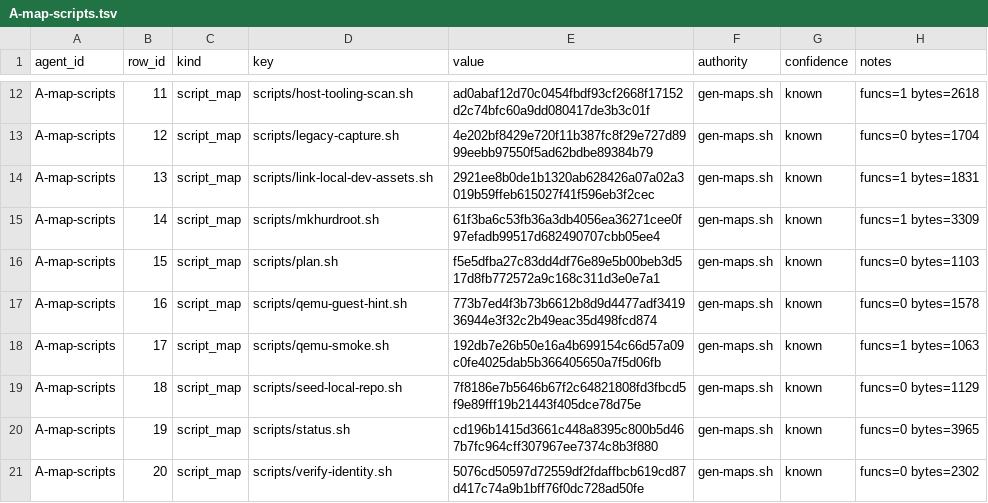
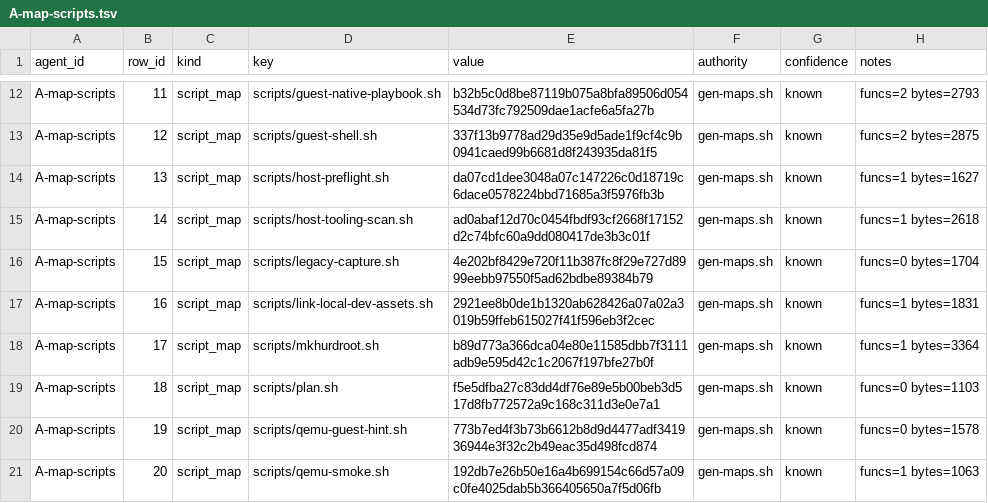
Before and after one commit to Oichkatzelesfrettschen/Arch_Hurd, a TSV file: agents/handbacks/A-map-scripts.tsv, drawn as a sheet; only a part is shown, gaps mark what is left out; the diff covers the shown part only; the diff names each change by its address in the sheet, - before the commit and + after, or states it on an @@ line.

```diff
--- a/agents/handbacks/A-map-scripts.tsv
+++ b/agents/handbacks/A-map-scripts.tsv
-D12 (key): scripts/host-tooling-scan.sh
+D12 (key): scripts/guest-native-playbook.sh
-E12 (value): ad0abaf12d70c0454fbdf93cf2668f17152d2c74bfc60a9dd080417de3b3c01f
+E12 (value): b32b5c0d8be87119b075a8bfa89506d054534d73fc792509dae1acfe6a5fa27b
-H12 (notes): funcs=1 bytes=2618
+H12 (notes): funcs=2 bytes=2793
-D13 (key): scripts/legacy-capture.sh
+D13 (key): scripts/guest-shell.sh
-E13 (value): 4e202bf8429e720f11b387fc8f29e727d8999eebb97550f5ad62bdbe89384b79
+E13 (value): 337f13b9778ad29d35e9d5ade1f9cf4c9b0941caed99b6681d8f243935da81f5
-H13 (notes): funcs=0 bytes=1704
+H13 (notes): funcs=2 bytes=2875
-D14 (key): scripts/link-local-dev-assets.sh
+D14 (key): scripts/host-preflight.sh
-E14 (value): 2921ee8b0de1b1320ab628426a07a02a3019b59ffeb615027f41f596eb3f2cec
+E14 (value): da07cd1dee3048a07c147226c0d18719c6dace0578224bbd71685a3f5976fb3b
-H14 (notes): funcs=1 bytes=1831
+H14 (notes): funcs=1 bytes=1627
-D15 (key): scripts/mkhurdroot.sh
+D15 (key): scripts/host-tooling-scan.sh
-E15 (value): 61f3ba6c53fb36a3db4056ea36271cee0f97efadb99517d682490707cbb05ee4
+E15 (value): ad0abaf12d70c0454fbdf93cf2668f17152d2c74bfc60a9dd080417de3b3c01f
-H15 (notes): funcs=1 bytes=3309
+H15 (notes): funcs=1 bytes=2618
-D16 (key): scripts/plan.sh
+D16 (key): scripts/legacy-capture.sh
-E16 (value): f5e5dfba27c83dd4df76e89e5b00beb3d517d8fb772572a9c168c311d3e0e7a1
+E16 (value): 4e202bf8429e720f11b387fc8f29e727d8999eebb97550f5ad62bdbe89384b79
-H16 (notes): funcs=0 bytes=1103
+H16 (notes): funcs=0 bytes=1704
-D17 (key): scripts/qemu-guest-hint.sh
+D17 (key): scripts/link-local-dev-assets.sh
-E17 (value): 773b7ed4f3b73b6612b8d9d4477adf341936944e3f32c2b49eac35d498fcd874
+E17 (value): 2921ee8b0de1b1320ab628426a07a02a3019b59ffeb615027f41f596eb3f2cec
-H17 (notes): funcs=0 bytes=1578
+H17 (notes): funcs=1 bytes=1831
-D18 (key): scripts/qemu-smoke.sh
+D18 (key): scripts/mkhurdroot.sh
-E18 (value): 192db7e26b50e16a4b699154c66d57a09c0fe4025dab5b366405650a7f5d06fb
+E18 (value): b89d773a366dca04e80e11585dbb7f3111adb9e595d42c1c2067f197bfe27b0f
-H18 (notes): funcs=1 bytes=1063
+H18 (notes): funcs=1 bytes=3364
-D19 (key): scripts/seed-local-repo.sh
+D19 (key): scripts/plan.sh
-E19 (value): 7f8186e7b5646b67f2c64821808fd3fbcd5f9e89fff19b21443f405dce78d75e
+E19 (value): f5e5dfba27c83dd4df76e89e5b00beb3d517d8fb772572a9c168c311d3e0e7a1
-H19 (notes): funcs=0 bytes=1129
+H19 (notes): funcs=0 bytes=1103
-D20 (key): scripts/status.sh
+D20 (key): scripts/qemu-guest-hint.sh
-E20 (value): cd196b1415d3661c448a8395c800b5d467b7fc964cff307967ee7374c8b3f880
+E20 (value): 773b7ed4f3b73b6612b8d9d4477adf341936944e3f32c2b49eac35d498fcd874
-H20 (notes): funcs=0 bytes=3965
+H20 (notes): funcs=0 bytes=1578
-D21 (key): scripts/verify-identity.sh
+D21 (key): scripts/qemu-smoke.sh
-E21 (value): 5076cd50597d72559df2fdaffbcb619cd87d417c74a9b1bff76f0dc728ad50fe
+E21 (value): 192db7e26b50e16a4b699154c66d57a09c0fe4025dab5b366405650a7f5d06fb
-H21 (notes): funcs=0 bytes=2302
+H21 (notes): funcs=1 bytes=1063
```
Also changed, not shown: 3 added rows and 36 edited cells elsewhere in this file, analysis/maps/MAP_MANIFEST.tsv, analysis/maps/scripts.inventory.tsv, 18 other files.
